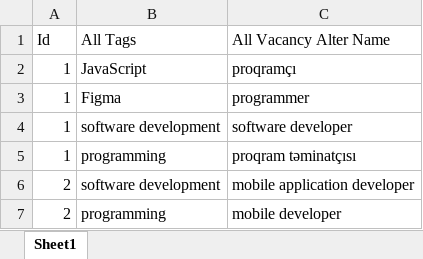
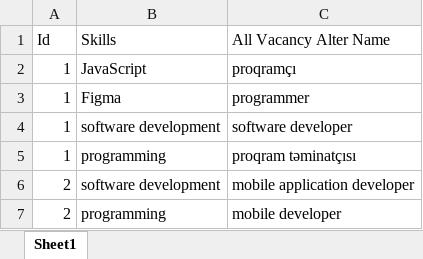
Before and after one commit to LalaMamedova/Data_Science-Analytics_Projects, an Excel workbook: Software developer in Azerbaijan/data/vacancy skills.xlsx, sheet Sheet1, drawn as a sheet; only a part is shown; values as stored, in another font and other column widths than the file's, no borders; the diff names each change by its address in the sheet, - before the commit and + after, or states it on an @@ line.

Commit message:
Filled readme.md, added some description in data.py

```diff
--- a/Software developer in Azerbaijan/data/vacancy skills.xlsx (sheet Sheet1)
+++ b/Software developer in Azerbaijan/data/vacancy skills.xlsx (sheet Sheet1)
-B1: All Tags
+B1: Skills
```
Also changed, not shown: 8 other files.
